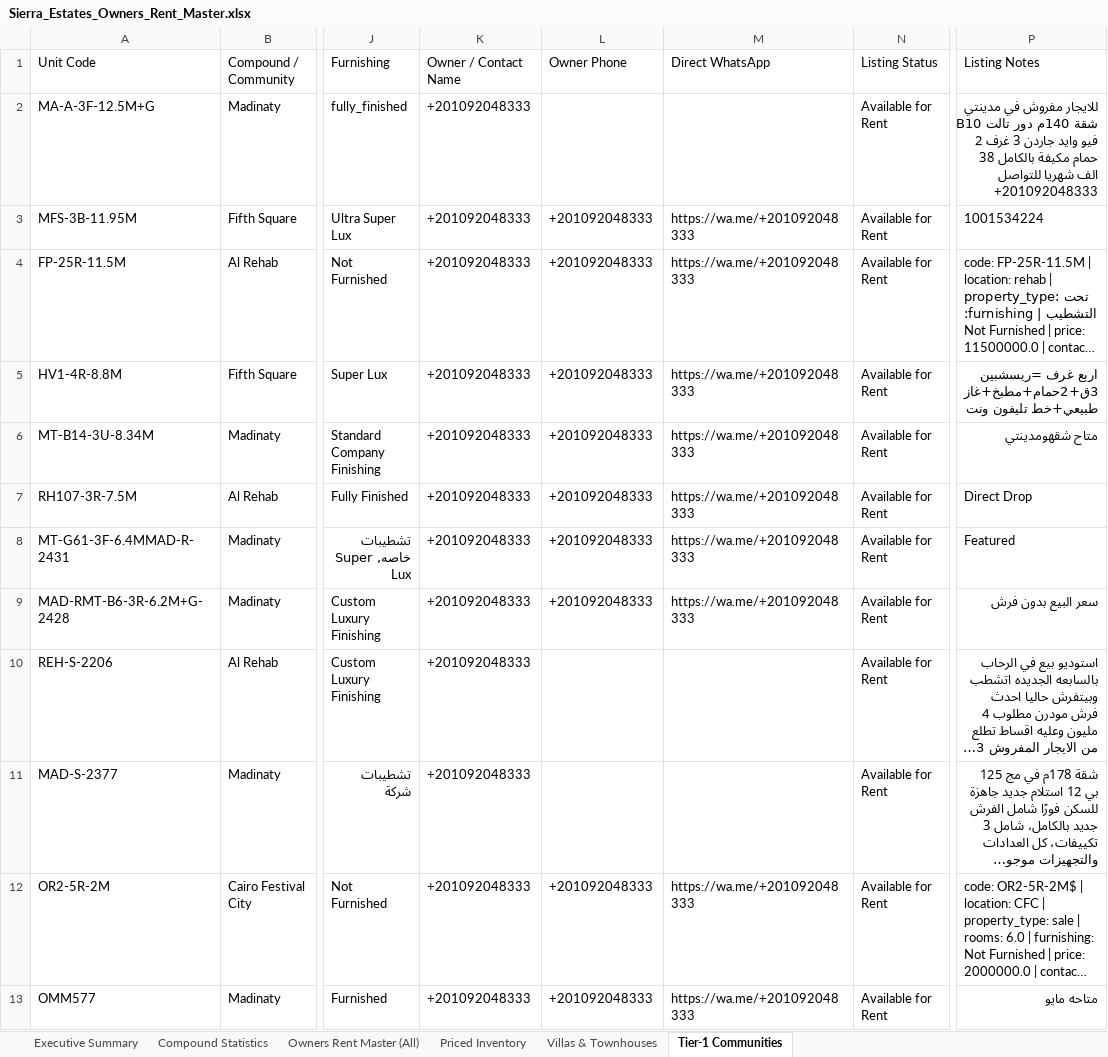
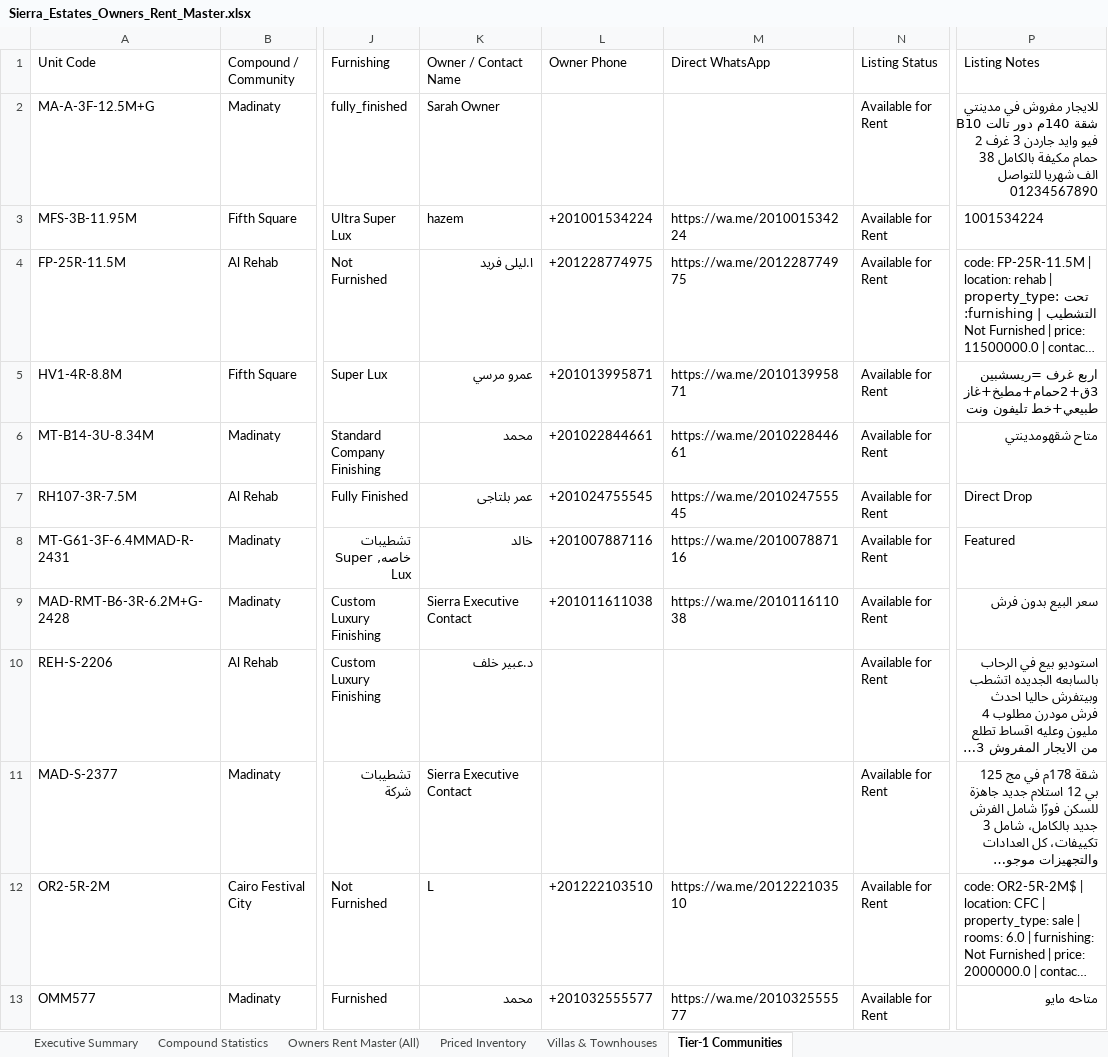
Before and after one commit to sierrablue8866-droid/SE-Vercel-deploy-main, an Excel workbook: apps/sierra-estates-realty/public/downloads/Sierra_Estates_Owners_Rent_Master.xlsx, sheet Tier-1 Communities, drawn as a sheet; only a part is shown, gaps mark what is left out; long unchanged cells end in …; values as stored, in another font and other column widths than the file's, no borders; the diff covers the shown part only; the diff names each change by its address in the sheet, - before the commit and + after, or states it on an @@ line.

Commit message:
feat: add owner rent master and inventory spreadsheets to public downloads

```diff
--- a/apps/sierra-estates-realty/public/downloads/Sierra_Estates_Owners_Rent_Master.xlsx (sheet Tier-1 Communities)
+++ b/apps/sierra-estates-realty/public/downloads/Sierra_Estates_Owners_Rent_Master.xlsx (sheet Tier-1 Communities)
-K2 (Owner / Contact Name): +201092048333
+K2 (Owner / Contact Name): Sarah Owner
-P2 (Listing Notes): …شهريا للتواصل +201092048333
+P2 (Listing Notes): …شهريا للتواصل 01234567890
-K3 (Owner / Contact Name): +201092048333
+K3 (Owner / Contact Name): hazem
-L3 (Owner Phone): +201092048333
+L3 (Owner Phone): +201001534224
-M3 (Direct WhatsApp): https://wa.me/+201092048333
+M3 (Direct WhatsApp): https://wa.me/201001534224
-K4 (Owner / Contact Name): +201092048333
+K4 (Owner / Contact Name): ا.ليلى فريد
-L4 (Owner Phone): +201092048333
+L4 (Owner Phone): +201228774975
-M4 (Direct WhatsApp): https://wa.me/+201092048333
+M4 (Direct WhatsApp): https://wa.me/201228774975
-K5 (Owner / Contact Name): +201092048333
+K5 (Owner / Contact Name): عمرو مرسي
-L5 (Owner Phone): +201092048333
+L5 (Owner Phone): +201013995871
-M5 (Direct WhatsApp): https://wa.me/+201092048333
+M5 (Direct WhatsApp): https://wa.me/201013995871
-K6 (Owner / Contact Name): +201092048333
+K6 (Owner / Contact Name): محمد
-L6 (Owner Phone): +201092048333
+L6 (Owner Phone): +201022844661
-M6 (Direct WhatsApp): https://wa.me/+201092048333
+M6 (Direct WhatsApp): https://wa.me/201022844661
-K7 (Owner / Contact Name): +201092048333
+K7 (Owner / Contact Name): عمر بلتاجى
-L7 (Owner Phone): +201092048333
+L7 (Owner Phone): +201024755545
-M7 (Direct WhatsApp): https://wa.me/+201092048333
+M7 (Direct WhatsApp): https://wa.me/201024755545
-K8 (Owner / Contact Name): +201092048333
+K8 (Owner / Contact Name): خالد
-L8 (Owner Phone): +201092048333
+L8 (Owner Phone): +201007887116
-M8 (Direct WhatsApp): https://wa.me/+201092048333
+M8 (Direct WhatsApp): https://wa.me/201007887116
-K9 (Owner / Contact Name): +201092048333
+K9 (Owner / Contact Name): Sierra Executive Contact
-L9 (Owner Phone): +201092048333
+L9 (Owner Phone): +201011611038
-M9 (Direct WhatsApp): https://wa.me/+201092048333
+M9 (Direct WhatsApp): https://wa.me/201011611038
-K10 (Owner / Contact Name): +201092048333
+K10 (Owner / Contact Name): د.عبير خلف
-K11 (Owner / Contact Name): +201092048333
+K11 (Owner / Contact Name): Sierra Executive Contact
-K12 (Owner / Contact Name): +201092048333
+K12 (Owner / Contact Name): L
-L12 (Owner Phone): +201092048333
+L12 (Owner Phone): +201222103510
-M12 (Direct WhatsApp): https://wa.me/+201092048333
+M12 (Direct WhatsApp): https://wa.me/201222103510
-K13 (Owner / Contact Name): +201092048333
+K13 (Owner / Contact Name): محمد
-L13 (Owner Phone): +201092048333
+L13 (Owner Phone): +201032555577
-M13 (Direct WhatsApp): https://wa.me/+201092048333
+M13 (Direct WhatsApp): https://wa.me/201032555577
```
Also changed, not shown: 495 edited cells elsewhere in this sheet, sheet Owners Rent Master (All), sheet Priced Inventory, sheet Villas & Townhouses, 1 other file.
